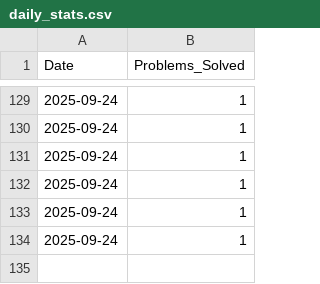
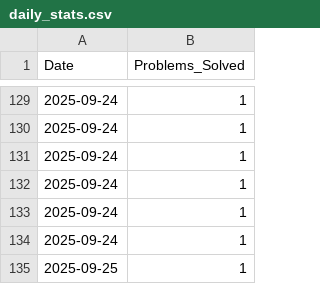
Before and after one commit to aimldinesh/data-science-coding-log, a CSV file: daily_stats.csv, drawn as a sheet; only a part is shown, gaps mark what is left out; the diff names each change by its address in the sheet, - before the commit and + after, or states it on an @@ line.

Commit message:
🧠 Add: Group Sold Products By The Date [2025-09-25]

```diff
--- a/daily_stats.csv
+++ b/daily_stats.csv
+row 135: 2025-09-25 | 1
```
Also changed, not shown: 4 other files.
